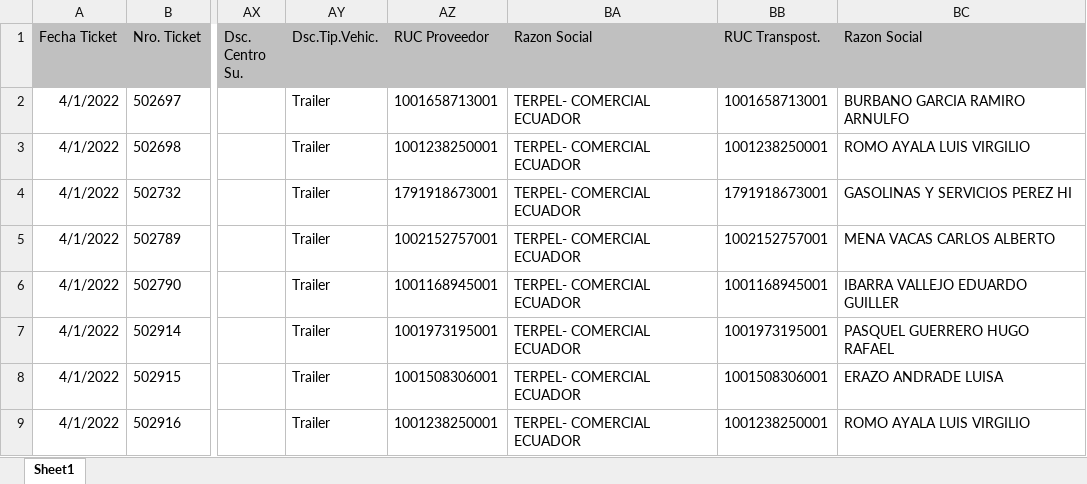
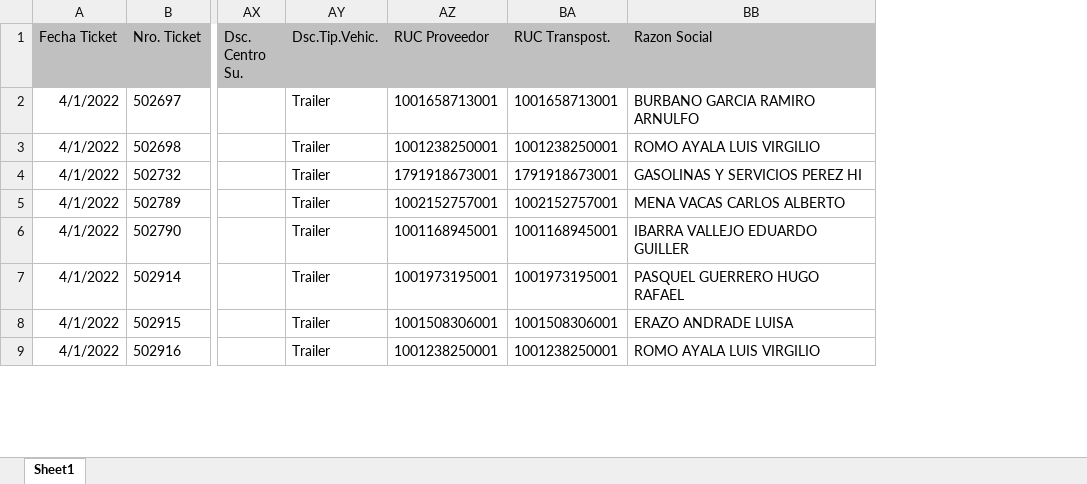
Before and after one commit to BenCruzSar95/UNACEMMAURO, an Excel workbook: Robot Procesamiento TERPEL/Config/ZMM023/ZMM023.XLSX, sheet Sheet1, drawn as a sheet; only a part is shown, gaps mark what is left out; values as stored, in another font and other column widths than the file's, no borders; the diff names each change by its address in the sheet, - before the commit and + after, or states it on an @@ line.

```diff
--- a/Robot Procesamiento TERPEL/Config/ZMM023/ZMM023.XLSX (sheet Sheet1)
+++ b/Robot Procesamiento TERPEL/Config/ZMM023/ZMM023.XLSX (sheet Sheet1)
-column BA (Razon Social), rows 2-9: all TERPEL- COMERCIAL ECUADOR
```
Also changed, not shown: Robot Procesamiento TERPEL/Config/Archivos/UiTree.xlsx, Robot Procesamiento TERPEL/Config/Config.xlsx, 40 other files.
